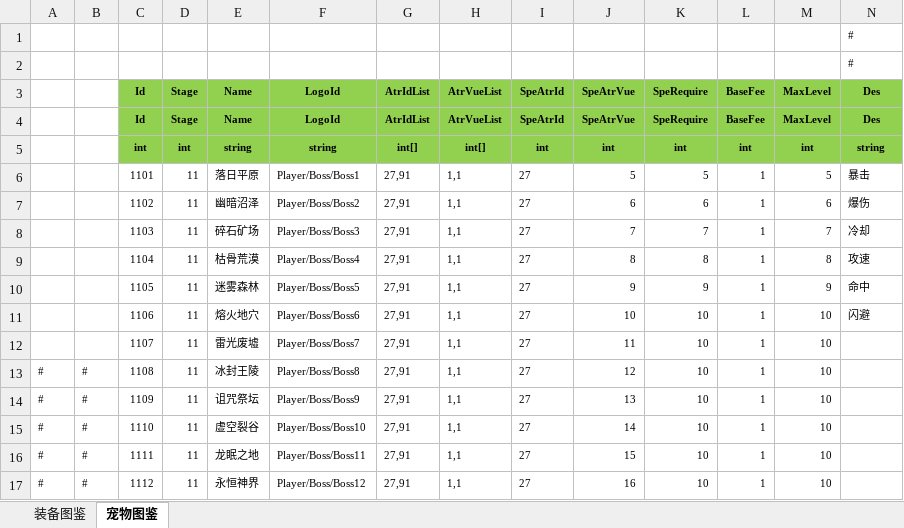
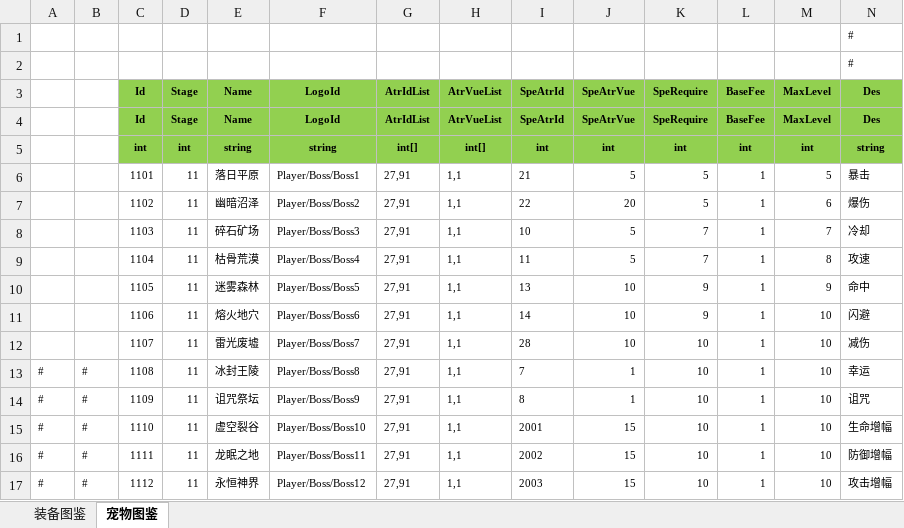
Before and after one commit to wokanjianyang/legend2, an Excel workbook: Excel/CardConfig.xlsx, sheet 宠物图鉴, drawn as a sheet; values as stored, in another font and other column widths than the file's, no borders; the diff names each change by its address in the sheet, - before the commit and + after, or states it on an @@ line.

```diff
--- a/Excel/CardConfig.xlsx (sheet 宠物图鉴)
+++ b/Excel/CardConfig.xlsx (sheet 宠物图鉴)
-I6 (SpeAtrId): 27
+I6 (SpeAtrId): 21
-I7 (SpeAtrId): 27
+I7 (SpeAtrId): 22
-J7 (SpeAtrVue): 6
+J7 (SpeAtrVue): 20
-K7 (SpeRequire): 6
+K7 (SpeRequire): 5
-I8 (SpeAtrId): 27
+I8 (SpeAtrId): 10
-J8 (SpeAtrVue): 7
+J8 (SpeAtrVue): 5
-I9 (SpeAtrId): 27
+I9 (SpeAtrId): 11
-J9 (SpeAtrVue): 8
+J9 (SpeAtrVue): 5
-K9 (SpeRequire): 8
+K9 (SpeRequire): 7
-I10 (SpeAtrId): 27
+I10 (SpeAtrId): 13
-J10 (SpeAtrVue): 9
+J10 (SpeAtrVue): 10
-I11 (SpeAtrId): 27
+I11 (SpeAtrId): 14
-K11 (SpeRequire): 10
+K11 (SpeRequire): 9
-I12 (SpeAtrId): 27
+I12 (SpeAtrId): 28
-J12 (SpeAtrVue): 11
+J12 (SpeAtrVue): 10
-N12 (Des): (empty)
+N12 (Des): 减伤
-I13 (SpeAtrId): 27
+I13 (SpeAtrId): 7
-J13 (SpeAtrVue): 12
+J13 (SpeAtrVue): 1
-N13 (Des): (empty)
+N13 (Des): 幸运
-I14 (SpeAtrId): 27
+I14 (SpeAtrId): 8
-J14 (SpeAtrVue): 13
+J14 (SpeAtrVue): 1
-N14 (Des): (empty)
+N14 (Des): 诅咒
-I15 (SpeAtrId): 27
+I15 (SpeAtrId): 2001
-J15 (SpeAtrVue): 14
+J15 (SpeAtrVue): 15
-N15 (Des): (empty)
+N15 (Des): 生命增幅
-I16 (SpeAtrId): 27
+I16 (SpeAtrId): 2002
-N16 (Des): (empty)
+N16 (Des): 防御增幅
-I17 (SpeAtrId): 27
+I17 (SpeAtrId): 2003
-J17 (SpeAtrVue): 16
+J17 (SpeAtrVue): 15
-N17 (Des): (empty)
+N17 (Des): 攻击增幅
```
Also changed, not shown: sheet 装备图鉴, Excel/AchievementConfig.xlsx, Excel/EquipLegendConfig.xlsx, 54 other files.
